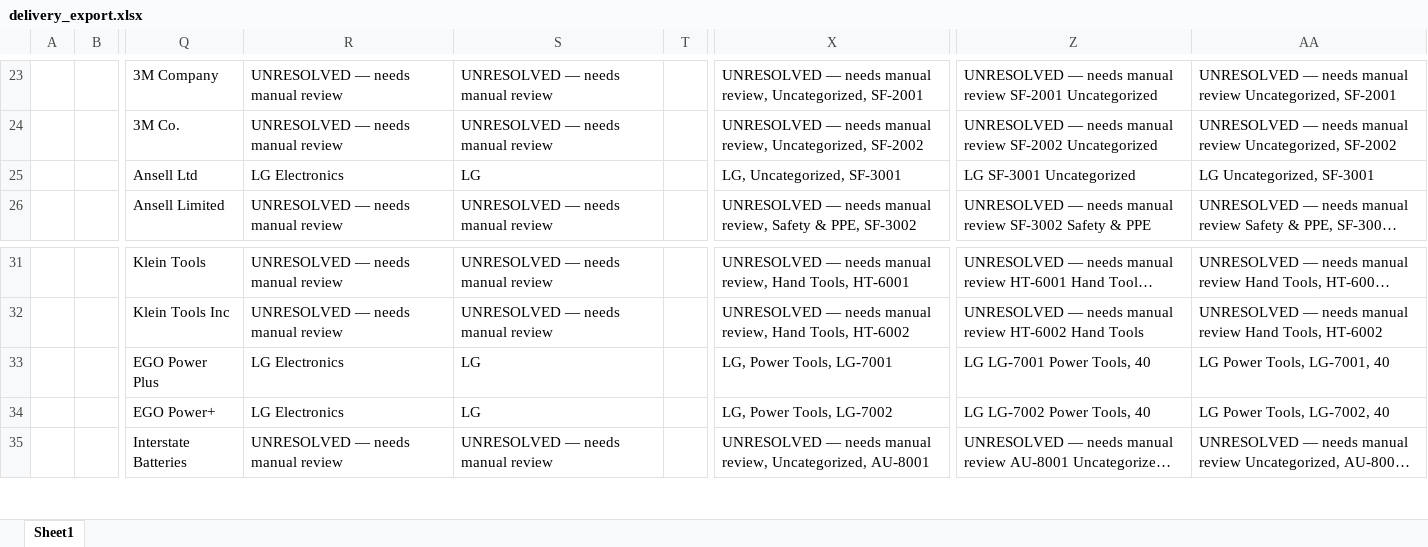
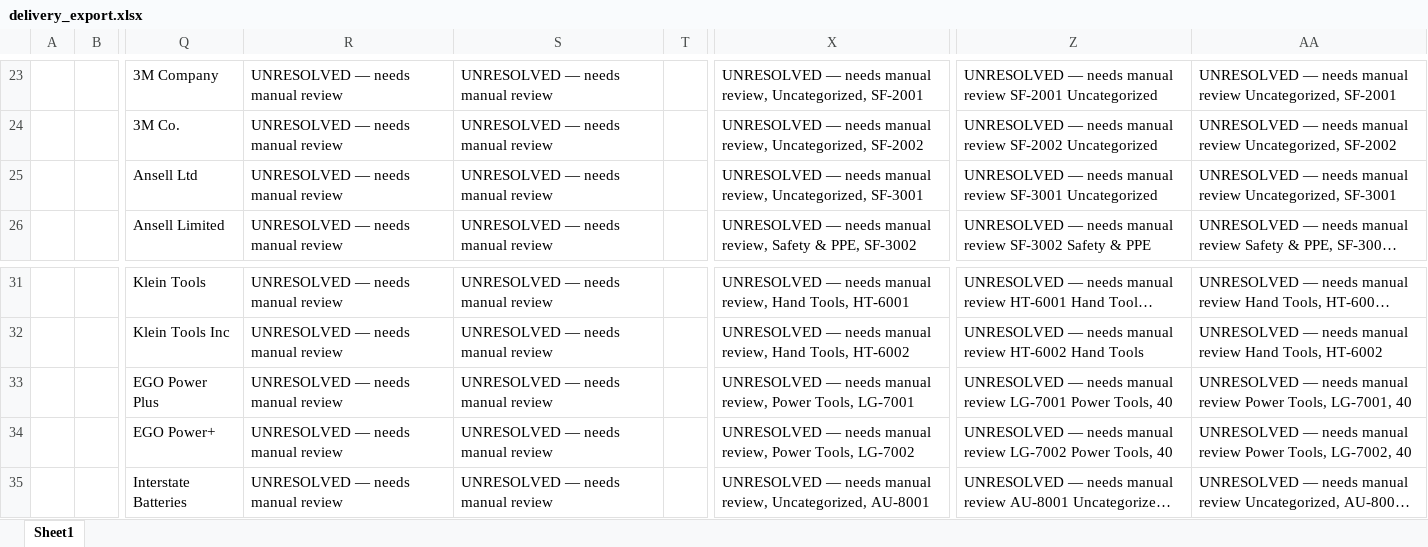
Before and after one commit to jayshreek2511-cloud/UniHack_build, an Excel workbook: data/output/delivery_export.xlsx, sheet Sheet1, drawn as a sheet; only a part is shown, gaps mark what is left out; long unchanged cells end in …; values as stored, in another font and other column widths than the file's, no borders; the diff names each change by its address in the sheet, - before the commit and + after, or states it on an @@ line.

```diff
--- a/data/output/delivery_export.xlsx (sheet Sheet1)
+++ b/data/output/delivery_export.xlsx (sheet Sheet1)
-R25: LG Electronics
+R25: UNRESOLVED — needs manual review
-S25: LG
+S25: UNRESOLVED — needs manual review
-X25: LG, Uncategorized, SF-3001
+X25: UNRESOLVED — needs manual review, Uncategorized, SF-3001
-Z25: LG SF-3001 Uncategorized
+Z25: UNRESOLVED — needs manual review SF-3001 Uncategorized
-AA25: LG Uncategorized, SF-3001
+AA25: UNRESOLVED — needs manual review Uncategorized, SF-3001
-R33:R34: LG Electronics
+R33:R34: UNRESOLVED — needs manual review
-S33:S34: LG
+S33:S34: UNRESOLVED — needs manual review
-X33: LG, Power Tools, LG-7001
+X33: UNRESOLVED — needs manual review, Power Tools, LG-7001
-Z33: LG LG-7001 Power Tools, 40
+Z33: UNRESOLVED — needs manual review LG-7001 Power Tools, 40
-AA33: LG Power Tools, LG-7001, 40
+AA33: UNRESOLVED — needs manual review Power Tools, LG-7001, 40
-X34: LG, Power Tools, LG-7002
+X34: UNRESOLVED — needs manual review, Power Tools, LG-7002
-Z34: LG LG-7002 Power Tools, 40
+Z34: UNRESOLVED — needs manual review LG-7002 Power Tools, 40
-AA34: LG Power Tools, LG-7002, 40
+AA34: UNRESOLVED — needs manual review Power Tools, LG-7002, 40
```
Also changed, not shown: 6 other files.
